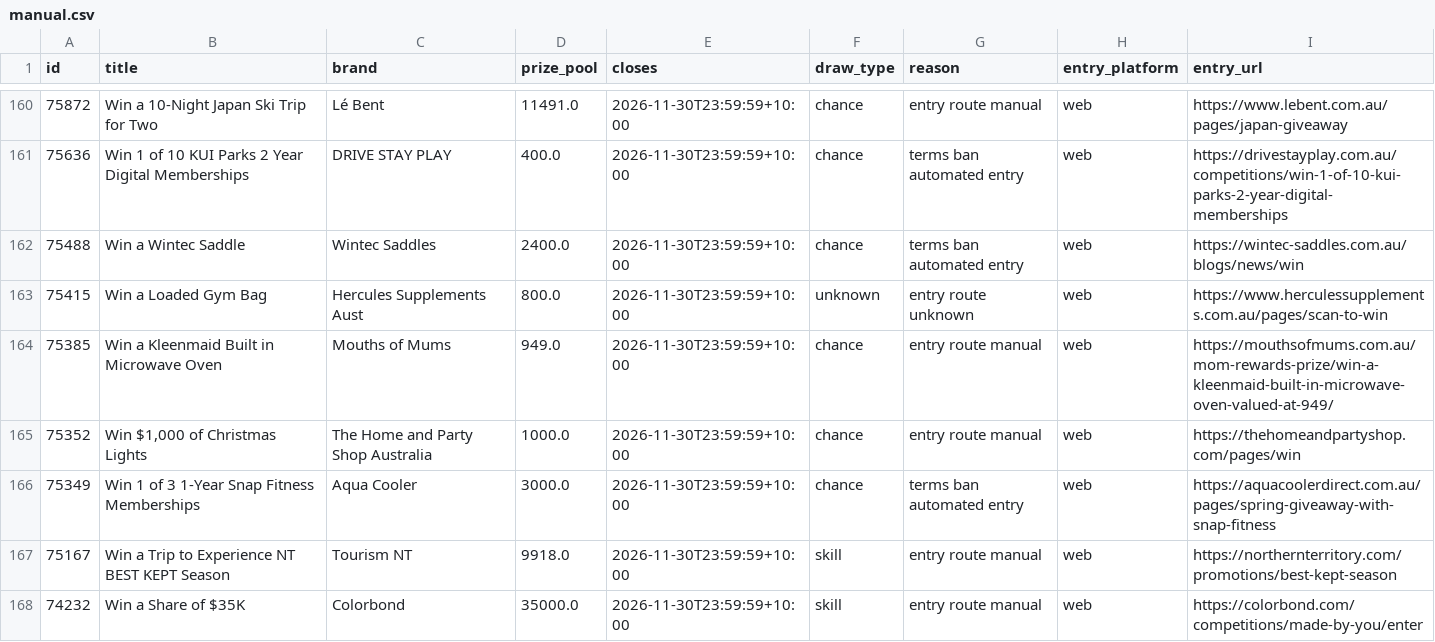
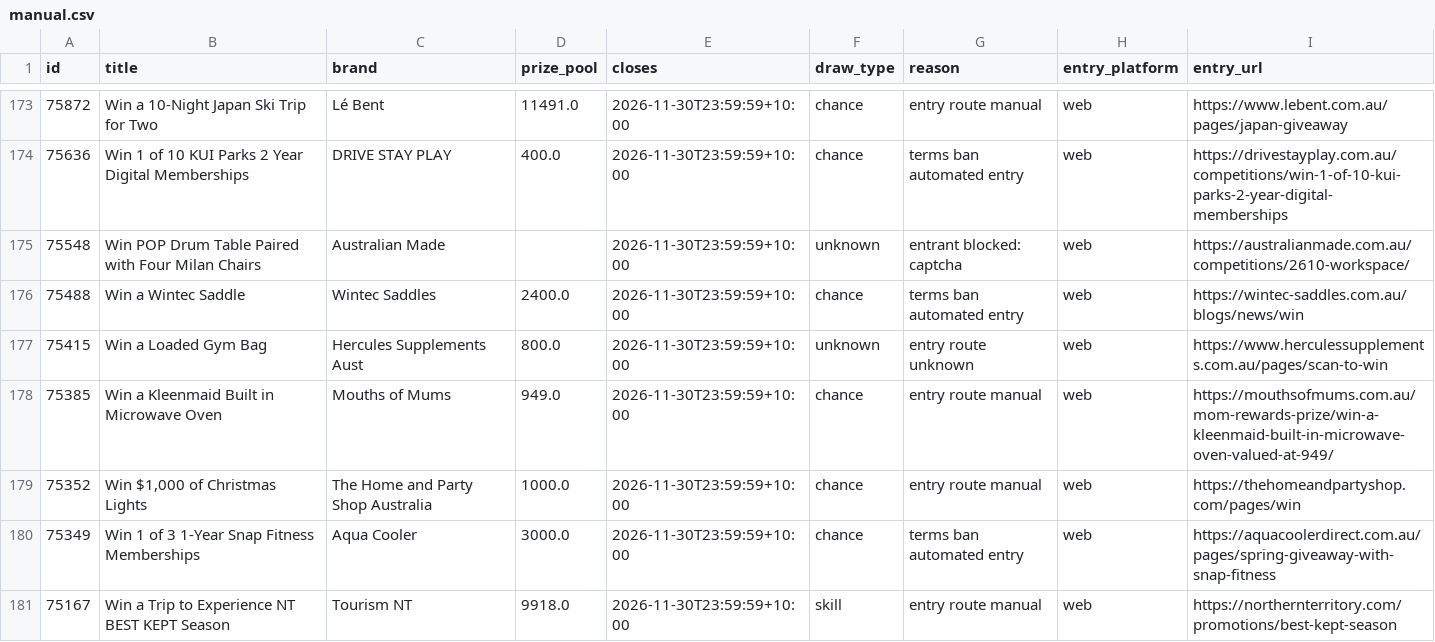
Before and after one commit to JesseAllomes/Lotto-project, a CSV file: data/entries/manual.csv, drawn as a sheet; only a part is shown, gaps mark what is left out; the shorter side is filled out with more unchanged rows; the diff covers the shown part only; the diff names each change by its address in the sheet, - before the commit and + after, or states it on an @@ line.

```diff
--- a/data/entries/manual.csv
+++ b/data/entries/manual.csv
+row 175: 75548 | Win POP Drum Table Paired with Four Milan Chairs | Australian Made |  | 2026-11-30T23:59:59+10:00 | unknown | entrant blocked: captcha | web | https://australianmade.com.au/competitions/2610-workspace/
```
Also changed, not shown: 16 added rows elsewhere in this file, data/entries/queue.csv, 2 other files.
